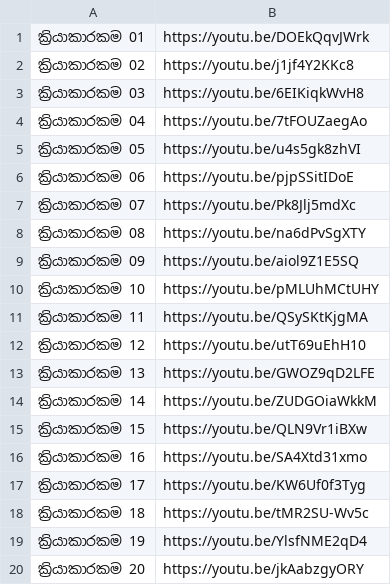
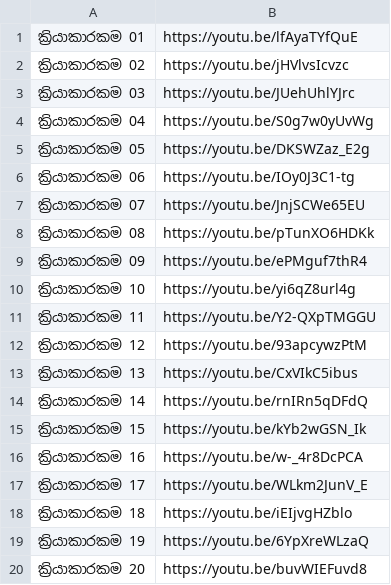
Before and after one commit to HypertextAssassinRajith/Moodle-Course-Automation, a CSV file: Ganith Gatalu Feb - Module 2.csv, drawn as a sheet.

```diff
--- a/Ganith Gatalu Feb - Module 2.csv
+++ b/Ganith Gatalu Feb - Module 2.csv
@@ -1,20 +1,20 @@
-ක්‍රියාකාරකම 01,https://youtu.be/DOEkQqvJWrk
-ක්‍රියාකාරකම 02,https://youtu.be/j1jf4Y2KKc8
-ක්‍රියාකාරකම 03,https://youtu.be/6EIKiqkWvH8
-ක්‍රියාකාරකම 04,https://youtu.be/7tFOUZaegAo
-ක්‍රියාකාරකම 05,https://youtu.be/u4s5gk8zhVI
-ක්‍රියාකාරකම 06,https://youtu.be/pjpSSitIDoE
-ක්‍රියාකාරකම 07,https://youtu.be/Pk8Jlj5mdXc
-ක්‍රියාකාරකම 08,https://youtu.be/na6dPvSgXTY
-ක්‍රියාකාරකම 09,https://youtu.be/aiol9Z1E5SQ
-ක්‍රියාකාරකම 10,https://youtu.be/pMLUhMCtUHY
-ක්‍රියාකාරකම 11,https://youtu.be/QSySKtKjgMA
-ක්‍රියාකාරකම 12,https://youtu.be/utT69uEhH10
-ක්‍රියාකාරකම 13,https://youtu.be/GWOZ9qD2LFE
-ක්‍රියාකාරකම 14,https://youtu.be/ZUDGOiaWkkM
-ක්‍රියාකාරකම 15,https://youtu.be/QLN9Vr1iBXw
-ක්‍රියාකාරකම 16,https://youtu.be/SA4Xtd31xmo
-ක්‍රියාකාරකම 17,https://youtu.be/KW6Uf0f3Tyg
-ක්‍රියාකාරකම 18,https://youtu.be/tMR2SU-Wv5c
-ක්‍රියාකාරකම 19,https://youtu.be/YlsfNME2qD4
-ක්‍රියාකාරකම 20,https://youtu.be/jkAabzgyORY
+ක්‍රියාකාරකම 01,https://youtu.be/lfAyaTYfQuE
+ක්‍රියාකාරකම 02,https://youtu.be/jHVlvsIcvzc
+ක්‍රියාකාරකම 03,https://youtu.be/JUehUhlYJrc
+ක්‍රියාකාරකම 04,https://youtu.be/S0g7w0yUvWg
+ක්‍රියාකාරකම 05,https://youtu.be/DKSWZaz_E2g
+ක්‍රියාකාරකම 06,https://youtu.be/IOy0J3C1-tg
+ක්‍රියාකාරකම 07,https://youtu.be/JnjSCWe65EU
+ක්‍රියාකාරකම 08,https://youtu.be/pTunXO6HDKk
+ක්‍රියාකාරකම 09,https://youtu.be/ePMguf7thR4
+ක්‍රියාකාරකම 10,https://youtu.be/yi6qZ8url4g
+ක්‍රියාකාරකම 11,https://youtu.be/Y2-QXpTMGGU
+ක්‍රියාකාරකම 12,https://youtu.be/93apcywzPtM
+ක්‍රියාකාරකම 13,https://youtu.be/CxVIkC5ibus
+ක්‍රියාකාරකම 14,https://youtu.be/rnIRn5qDFdQ
+ක්‍රියාකාරකම 15,https://youtu.be/kYb2wGSN_Ik
+ක්‍රියාකාරකම 16,https://youtu.be/w-_4r8DcPCA
+ක්‍රියාකාරකම 17,https://youtu.be/WLkm2JunV_E
+ක්‍රියාකාරකම 18,https://youtu.be/iEIjvgHZblo
+ක්‍රියාකාරකම 19,https://youtu.be/6YpXreWLzaQ
+ක්‍රියාකාරකම 20,https://youtu.be/buvWIEFuvd8
```
Also changed, not shown: 2 other files.
